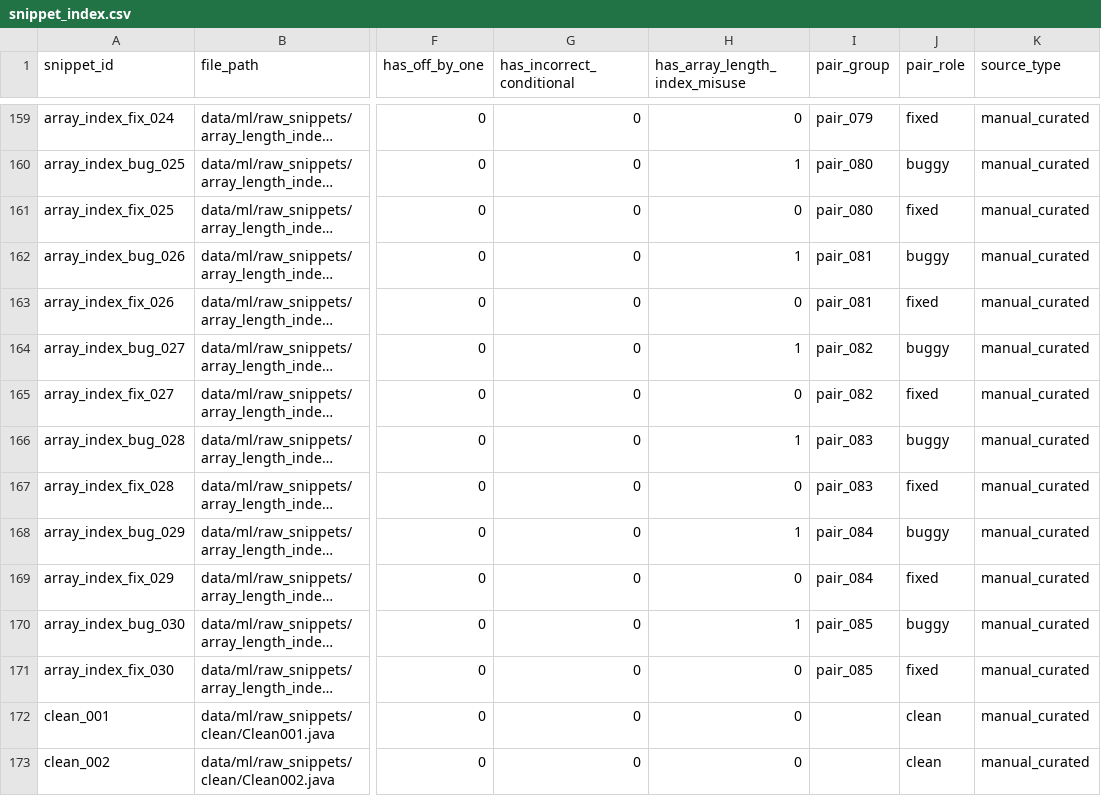
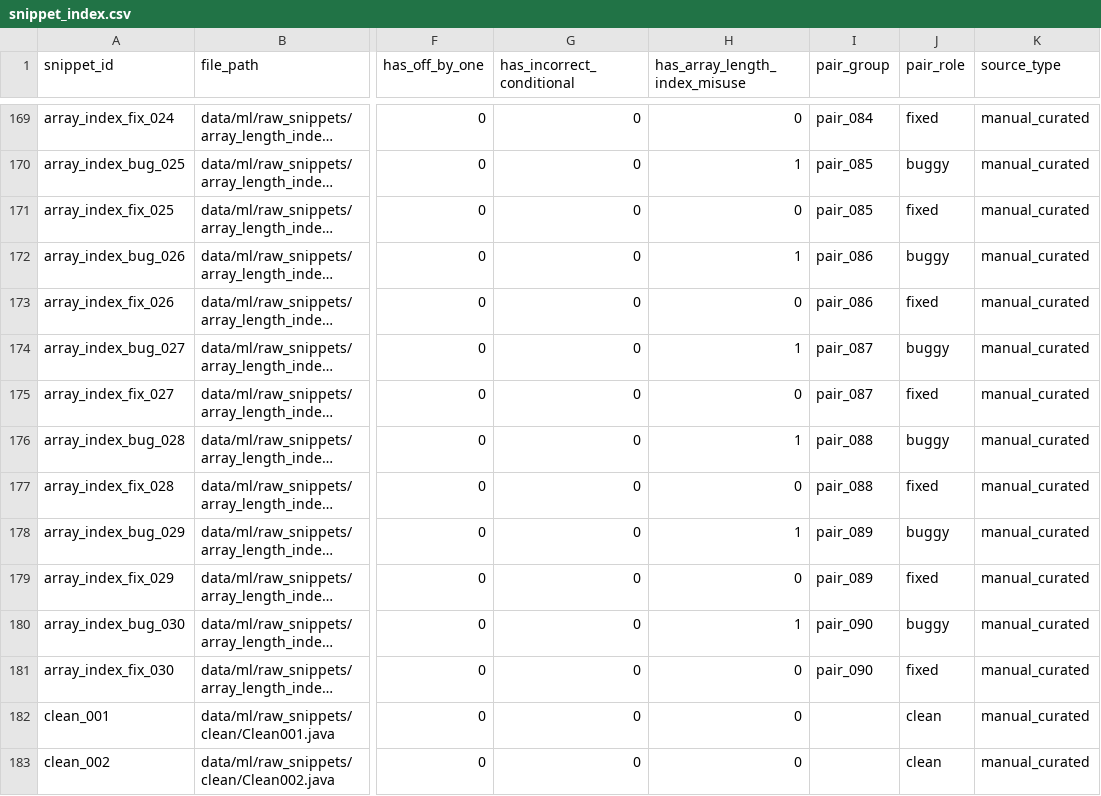
Before and after one commit to R26-SE-036/code-coach, a CSV file: data/ml/metadata/snippet_index.csv, drawn as a sheet; only a part is shown, gaps mark what is left out; long unchanged cells end in …; addresses are those after the commit; the diff covers the shown part only; the diff names each change by its address in the sheet, - before the commit and + after, or states it on an @@ line.

```diff
--- a/data/ml/metadata/snippet_index.csv
+++ b/data/ml/metadata/snippet_index.csv
-I169 (pair_group): pair_079
+I169 (pair_group): pair_084
-I170:I171 (pair_group): pair_080
+I170:I171 (pair_group): pair_085
-I172:I173 (pair_group): pair_081
+I172:I173 (pair_group): pair_086
-I174:I175 (pair_group): pair_082
+I174:I175 (pair_group): pair_087
-I176:I177 (pair_group): pair_083
+I176:I177 (pair_group): pair_088
-I178:I179 (pair_group): pair_084
+I178:I179 (pair_group): pair_089
-I180:I181 (pair_group): pair_085
+I180:I181 (pair_group): pair_090
```
Also changed, not shown: 10 added rows and 17 edited cells elsewhere in this file, 10 other files.
